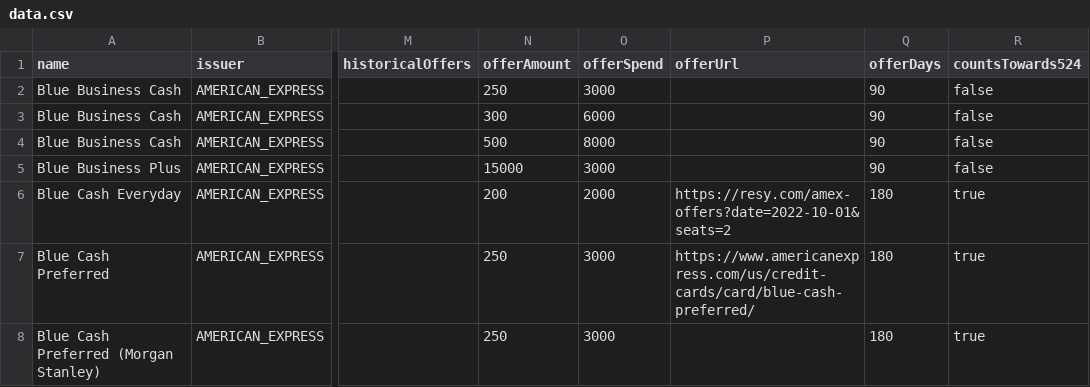
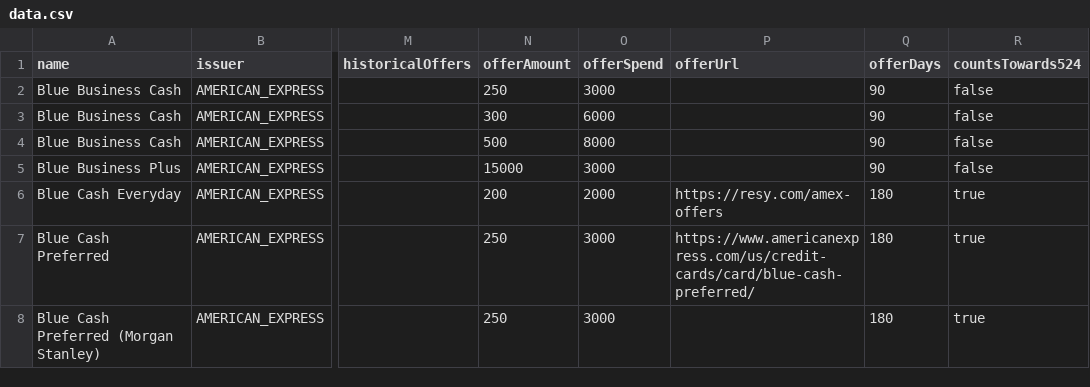
Before and after one commit to andenacitelli/credit-card-bonuses-api, a CSV file: exports/data.csv, drawn as a sheet; only a part is shown, gaps mark what is left out; the diff covers the shown part only; the diff names each change by its address in the sheet, - before the commit and + after, or states it on an @@ line.

Commit message:
Updates: LATAM offer ended; accuracy updates for various historical offers

```diff
--- a/exports/data.csv
+++ b/exports/data.csv
-P6 (offerUrl): https://resy.com/amex-offers?date=2022-10-01&seats=2
+P6 (offerUrl): https://resy.com/amex-offers
```
Also changed, not shown: 2 removed rows and 4 edited cells elsewhere in this file, 8 other files.
